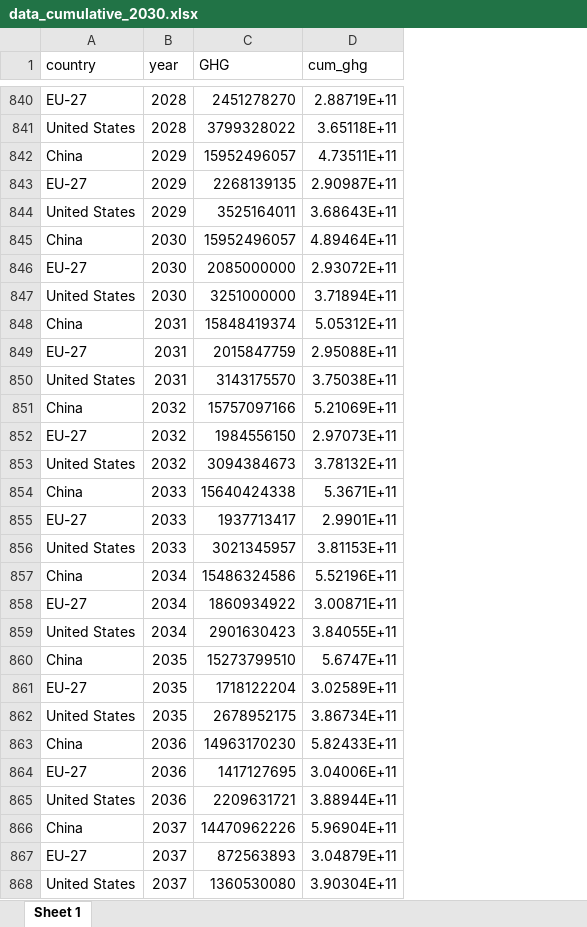
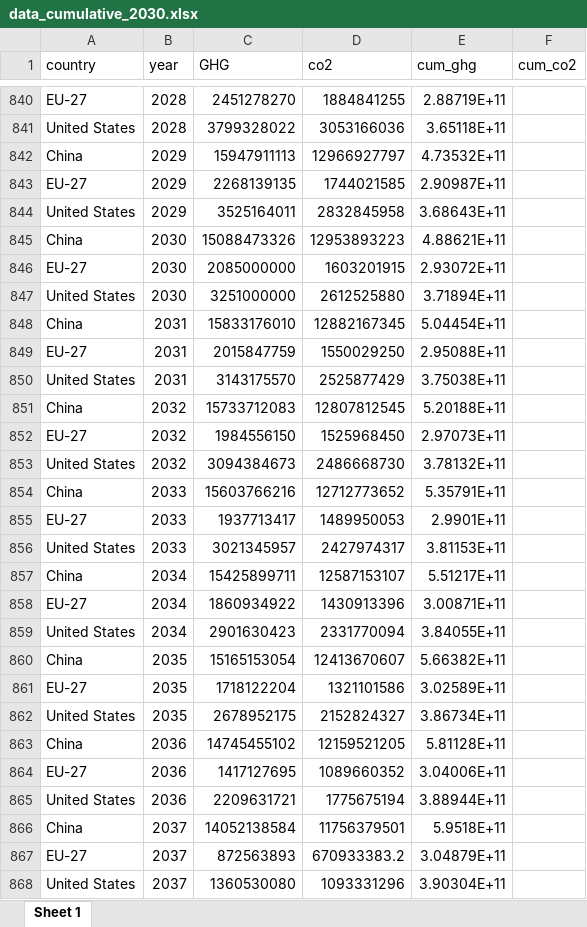
Before and after one commit to jfsalzmann/dataghg, an Excel workbook: data-transf/data_cumulative_2030.xlsx, sheet Sheet 1, drawn as a sheet; only a part is shown, gaps mark what is left out; values as stored, in another font and other column widths than the file's, no borders; addresses are those after the commit; the diff covers the shown part only; the diff names each change by its address in the sheet, - before the commit and + after, or states it on an @@ line.

```diff
--- a/data-transf/data_cumulative_2030.xlsx (sheet Sheet 1)
+++ b/data-transf/data_cumulative_2030.xlsx (sheet Sheet 1)
+column D (co2), rows 840-868: 1884841255 | 3053166036 | 12966927797 | 1744021585 | 2832845958 | 12953893223 | 1603201915 | 2612525880 | 12882167345 | 1550029250 | 2525877429 | 12807812545 | 1525968450 | 2486668730 | 12712773652 | 1489950053 | 2427974317 | 12587153107 | 1430913396 | 2331770094 | 12413670607 | 1321101586 | 2152824327 | 12159521205 | 1089660352 | 1775675194 | 11756379501 | 670933383.2 | 1093331296
+column F (cum_co2), empty
-C842 (GHG): 15952496057
+C842 (GHG): 15947911113
-E842 (cum_ghg): 4.73511E+11
+E842 (cum_ghg): 4.73532E+11
-C845 (GHG): 15952496057
+C845 (GHG): 15088473326
-E845 (cum_ghg): 4.89464E+11
+E845 (cum_ghg): 4.88621E+11
-C848 (GHG): 15848419374
+C848 (GHG): 15833176010
-E848 (cum_ghg): 5.05312E+11
+E848 (cum_ghg): 5.04454E+11
-C851 (GHG): 15757097166
+C851 (GHG): 15733712083
-E851 (cum_ghg): 5.21069E+11
+E851 (cum_ghg): 5.20188E+11
-C854 (GHG): 15640424338
+C854 (GHG): 15603766216
-E854 (cum_ghg): 5.3671E+11
+E854 (cum_ghg): 5.35791E+11
-C857 (GHG): 15486324586
+C857 (GHG): 15425899711
-E857 (cum_ghg): 5.52196E+11
+E857 (cum_ghg): 5.51217E+11
-C860 (GHG): 15273799510
+C860 (GHG): 15165153054
-E860 (cum_ghg): 5.6747E+11
+E860 (cum_ghg): 5.66382E+11
-C863 (GHG): 14963170230
+C863 (GHG): 14745455102
-E863 (cum_ghg): 5.82433E+11
+E863 (cum_ghg): 5.81128E+11
-C866 (GHG): 14470962226
+C866 (GHG): 14052138584
-E866 (cum_ghg): 5.96904E+11
+E866 (cum_ghg): 5.9518E+11
```
Also changed, not shown: 63 edited cells elsewhere in this sheet, data-transf/data_cumulative_2040.xlsx, 6 other files.
